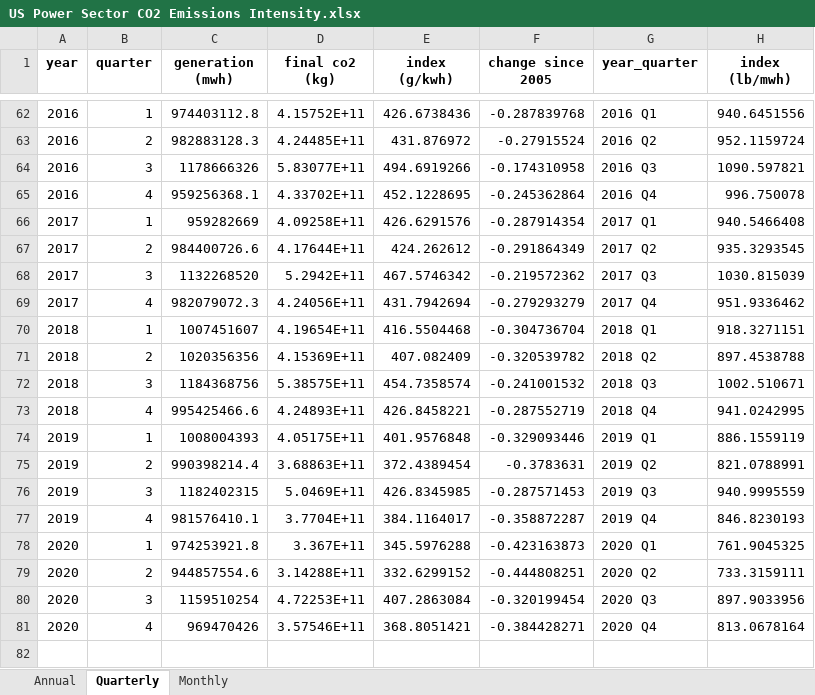
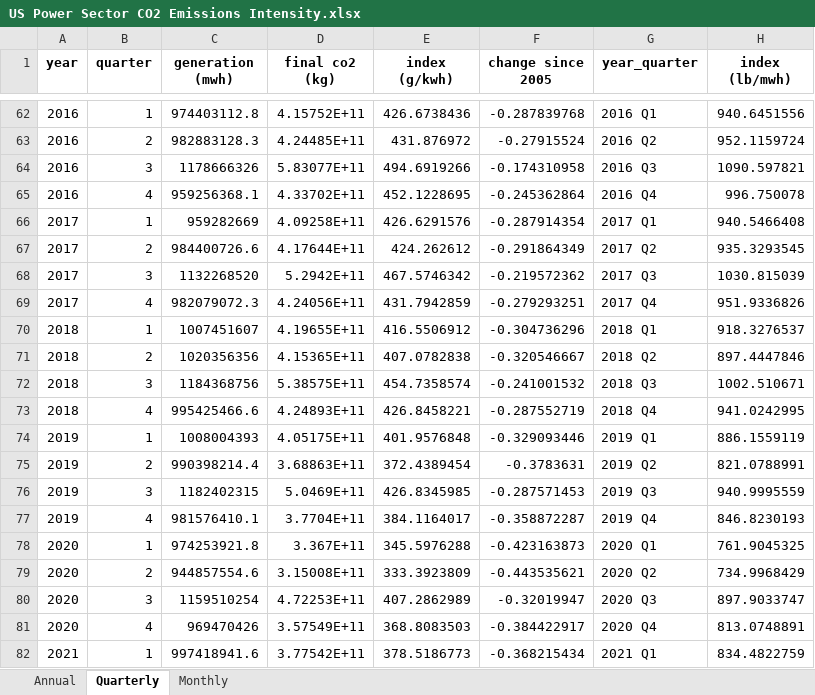
Before and after one commit to EmissionsIndex/carbon-index, an Excel workbook: web_files/US Power Sector CO2 Emissions Intensity.xlsx, sheet Quarterly, drawn as a sheet; only a part is shown, gaps mark what is left out; values as stored, in another font and other column widths than the file's, no borders; the diff names each change by its address in the sheet, - before the commit and + after, or states it on an @@ line.

```diff
--- a/web_files/US Power Sector CO2 Emissions Intensity.xlsx (sheet Quarterly)
+++ b/web_files/US Power Sector CO2 Emissions Intensity.xlsx (sheet Quarterly)
-E69 (index (g/kwh)): 431.7942694
+E69 (index (g/kwh)): 431.7942859
-F69 (change since 2005): -0.279293279
+F69 (change since 2005): -0.279293251
-H69 (index (lb/mwh)): 951.9336462
+H69 (index (lb/mwh)): 951.9336826
-D70 (final co2 (kg)): 4.19654E+11
+D70 (final co2 (kg)): 4.19655E+11
-E70 (index (g/kwh)): 416.5504468
+E70 (index (g/kwh)): 416.5506912
-F70 (change since 2005): -0.304736704
+F70 (change since 2005): -0.304736296
-H70 (index (lb/mwh)): 918.3271151
+H70 (index (lb/mwh)): 918.3276537
-D71 (final co2 (kg)): 4.15369E+11
+D71 (final co2 (kg)): 4.15365E+11
-E71 (index (g/kwh)): 407.082409
+E71 (index (g/kwh)): 407.0782838
-F71 (change since 2005): -0.320539782
+F71 (change since 2005): -0.320546667
-H71 (index (lb/mwh)): 897.4538788
+H71 (index (lb/mwh)): 897.4447846
-D79 (final co2 (kg)): 3.14288E+11
+D79 (final co2 (kg)): 3.15008E+11
-E79 (index (g/kwh)): 332.6299152
+E79 (index (g/kwh)): 333.3923809
-F79 (change since 2005): -0.444808251
+F79 (change since 2005): -0.443535621
-H79 (index (lb/mwh)): 733.3159111
+H79 (index (lb/mwh)): 734.9968429
-E80 (index (g/kwh)): 407.2863084
+E80 (index (g/kwh)): 407.2862989
-F80 (change since 2005): -0.320199454
+F80 (change since 2005): -0.32019947
-H80 (index (lb/mwh)): 897.9033956
+H80 (index (lb/mwh)): 897.9033747
-D81 (final co2 (kg)): 3.57546E+11
+D81 (final co2 (kg)): 3.57549E+11
-E81 (index (g/kwh)): 368.8051421
+E81 (index (g/kwh)): 368.8083503
-F81 (change since 2005): -0.384428271
+F81 (change since 2005): -0.384422917
-H81 (index (lb/mwh)): 813.0678164
+H81 (index (lb/mwh)): 813.0748891
+row 82: 2021 | 1 | 997418941.6 | 3.77542E+11 | 378.5186773 | -0.368215434 | 2021 Q1 | 834.4822759
```
Also changed, not shown: sheet Monthly, sheet Annual, web_files/US Generation By Fuel Type.xlsx, web_files/US State Power Sector CO2 Emissions.xlsx, 13 other files.
